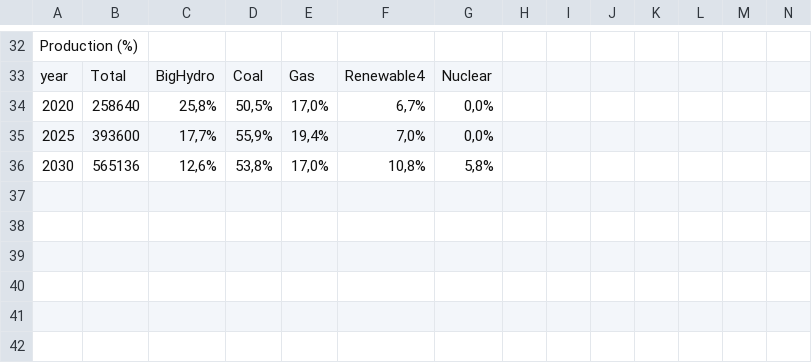
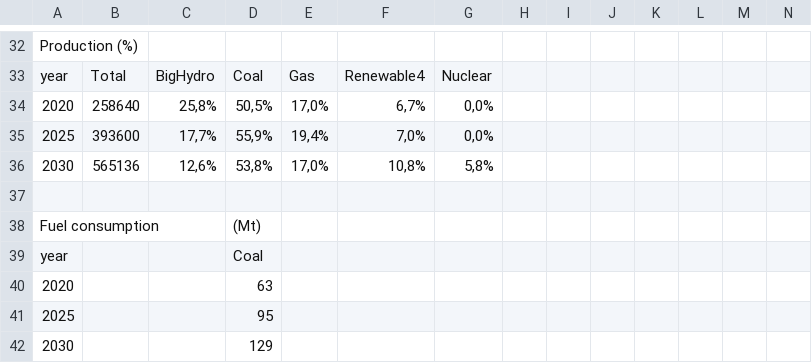
Before and after one commit to alice-dub/VN-Power-Scenario, a CSV file: data/PDP7A/Objectives.csv, drawn as a sheet; only a part is shown, gaps mark what is left out; rows hold the shown columns only; the diff names each change by its address in the sheet, - before the commit and + after, or states it on an @@ line.

```diff
--- a/data/PDP7A/Objectives.csv
+++ b/data/PDP7A/Objectives.csv
+row 37: (empty)
+row 38: Fuel consumption |  |  | (Mt)
+row 39: year |  |  | Coal
+row 40: 2020 |  |  | 63
+row 41: 2025 |  |  | 95
+row 42: 2030 |  |  | 129
```
Also changed, not shown: 4 other files.
